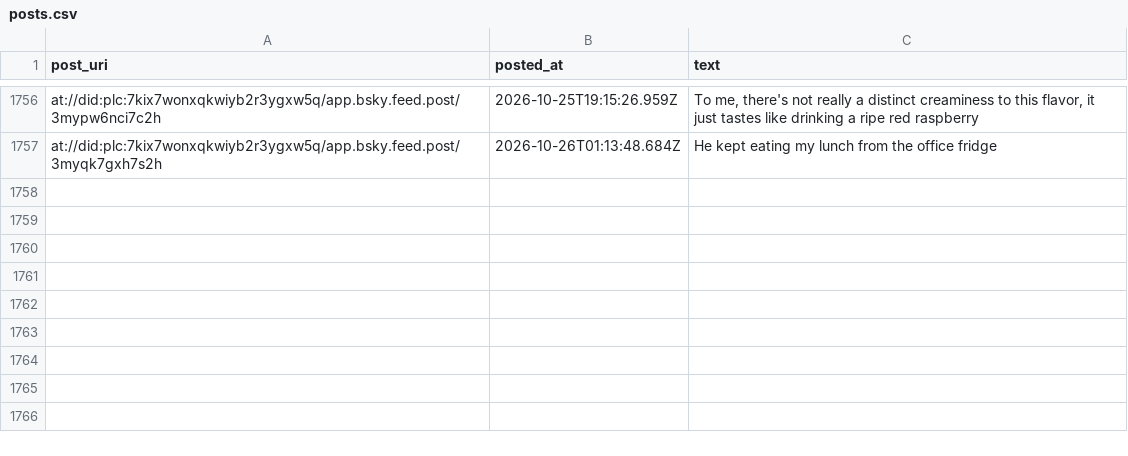
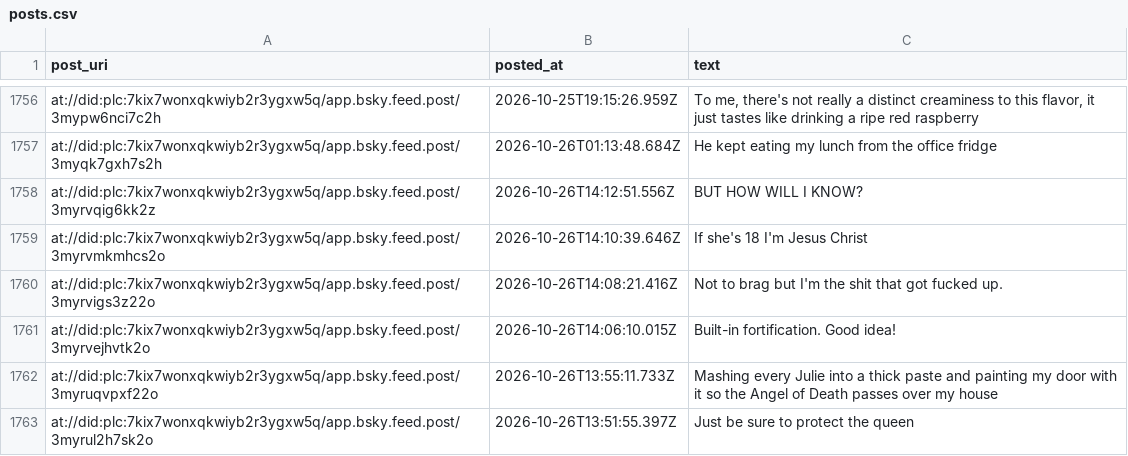
Before and after one commit to IcarusQD/bluesky-collector, a CSV file: data/posts.csv, drawn as a sheet; only a part is shown, gaps mark what is left out.

```diff
--- a/data/posts.csv
+++ b/data/posts.csv
@@ -2091 +2091,7 @@ at://did:plc:7kix7wonxqkwiyb2r3ygxw5q/app.bsky.feed.post/3mypw6nci7c2h,2026-10-2
 at://did:plc:7kix7wonxqkwiyb2r3ygxw5q/app.bsky.feed.post/3myqk7gxh7s2h,2026-10-26T01:13:48.684Z,He kept eating my lunch from the office fridge
+at://did:plc:7kix7wonxqkwiyb2r3ygxw5q/app.bsky.feed.post/3myrvqig6kk2z,2026-10-26T14:12:51.556Z,BUT HOW WILL I KNOW?
+at://did:plc:7kix7wonxqkwiyb2r3ygxw5q/app.bsky.feed.post/3myrvmkmhcs2o,2026-10-26T14:10:39.646Z,If she's 18 I'm Jesus Christ
+at://did:plc:7kix7wonxqkwiyb2r3ygxw5q/app.bsky.feed.post/3myrvigs3z22o,2026-10-26T14:08:21.416Z,Not to brag but I'm the shit that got fucked up.
+at://did:plc:7kix7wonxqkwiyb2r3ygxw5q/app.bsky.feed.post/3myrvejhvtk2o,2026-10-26T14:06:10.015Z,Built-in fortification. Good idea!
+at://did:plc:7kix7wonxqkwiyb2r3ygxw5q/app.bsky.feed.post/3myruqvpxf22o,2026-10-26T13:55:11.733Z,Mashing every Julie into a thick paste and painting my door with it so the Angel of Death passes over my house
+at://did:plc:7kix7wonxqkwiyb2r3ygxw5q/app.bsky.feed.post/3myrul2h7sk2o,2026-10-26T13:51:55.397Z,Just be sure to protect the queen
```
Also changed, not shown: 1 other file.
